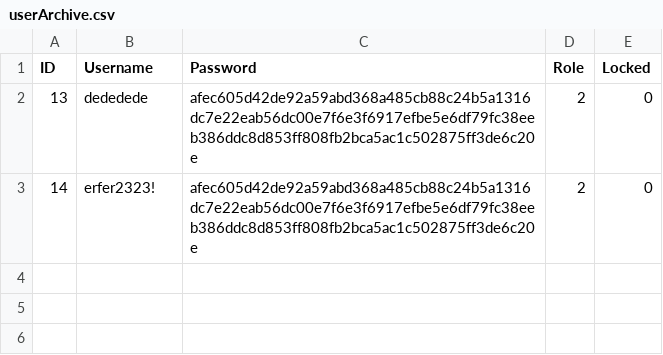
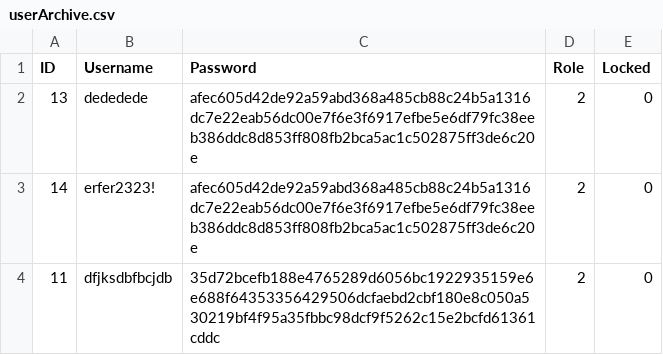
Before and after one commit to ianona/SECURDE_MP2, a CSV file: userArchive.csv, drawn as a sheet; the diff names each change by its address in the sheet, - before the commit and + after, or states it on an @@ line.

```diff
--- a/userArchive.csv
+++ b/userArchive.csv
+row 4: 11 | dfjksdbfbcjdb | 35d72bcefb188e4765289d6056bc1922935159e6e688f64353356429506dcfaebd2cbf180e8c050a530219bf4f95a35fbbc98dcf9f5262c15e2bcfd61361cddc | 2 | 0
```
Also changed, not shown: 6 other files.
